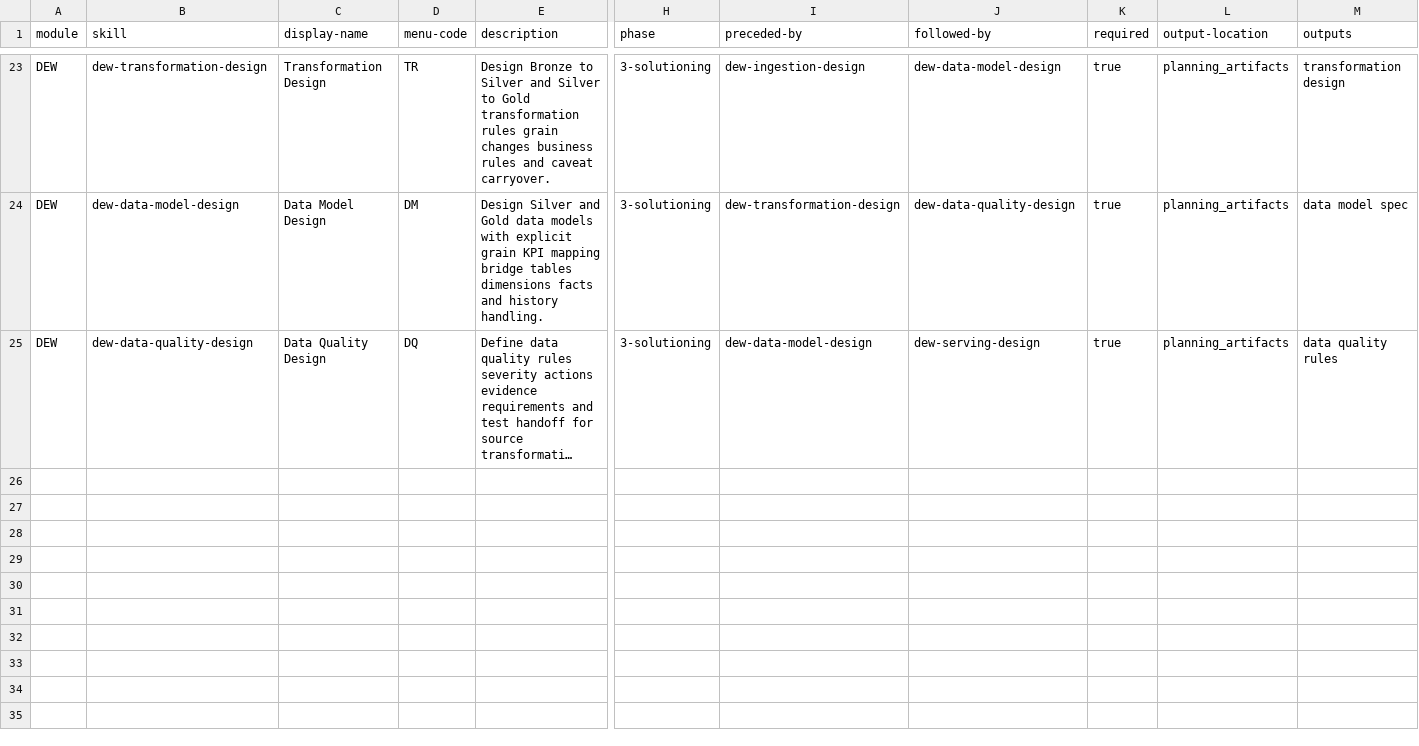
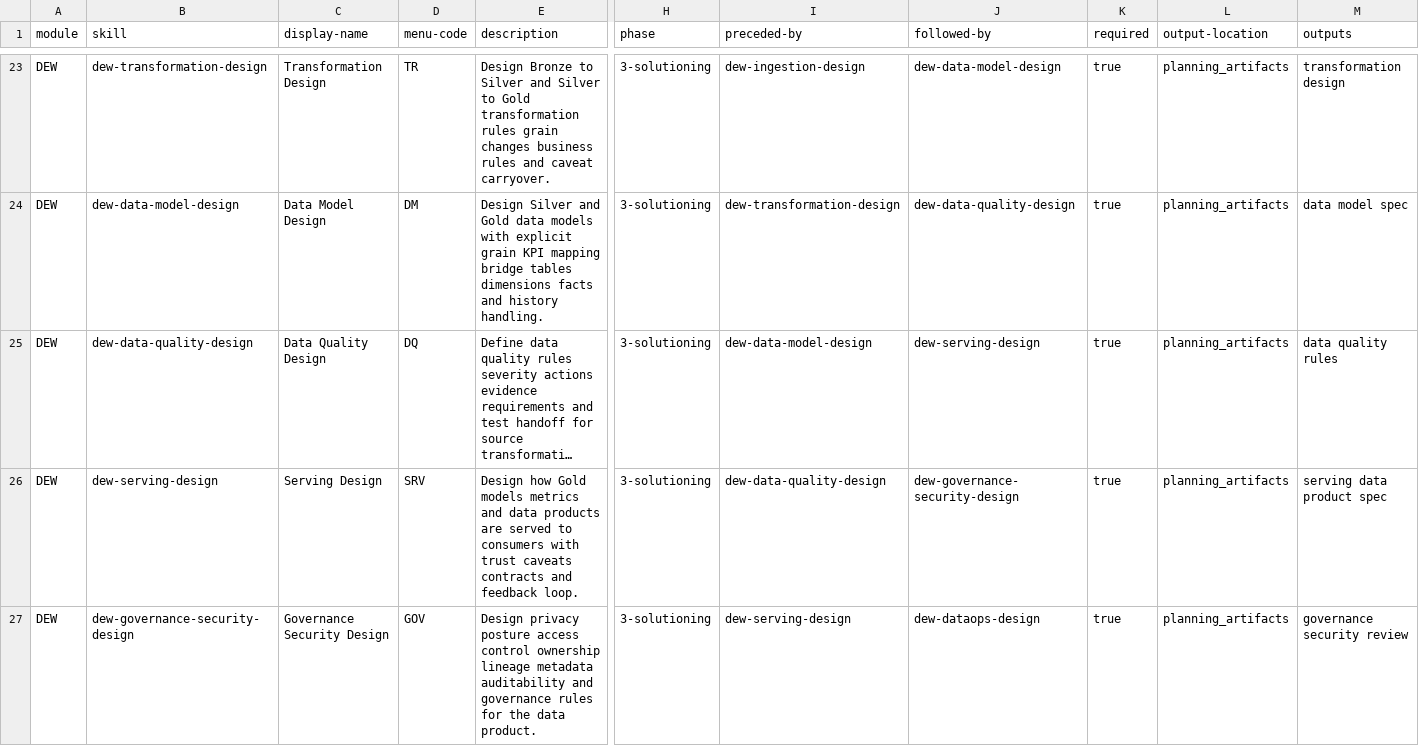
Before and after one commit to DKSang/DEW, a CSV file: src/dew-skills/module-help.csv, drawn as a sheet; only a part is shown, gaps mark what is left out; long unchanged cells end in …; rows hold the shown columns only; the diff covers the shown part only; the diff names each change by its address in the sheet, - before the commit and + after, or states it on an @@ line.

Commit message:
Add governance and serving design templates and workflows
- Introduced access control matrix template for defining data access roles and levels.
- Added governance decision record template for documenting decisions and their context.
- Created governance security review template to outline security expectations and requirements.
- Developed lineage metadata rubric to guide lineage documentation based on trust expectations.
- Established privacy posture rubric to categorize data sensitivity levels.
- Implemented governance security design checklist to ensure all necessary steps are completed.
- Added customization files for governance and serving design workflows.
- Created serving design templates including serving data product spec, metric serving contract, and trust limitations statement.
- Developed serving design checklist to ensure all components are addressed.
- Updated module help CSV to reflect new workflows and dependencies.

```diff
--- a/src/dew-skills/module-help.csv
+++ b/src/dew-skills/module-help.csv
+row 26: DEW | dew-serving-design | Serving Design | SRV | Design how Gold models metrics and data products are served to consumers with trust caveats contracts and feedback loop. | 3-solutioning | dew-data-quality-design | dew-governance-security-design | true | planning_artifacts | serving data product spec
+row 27: DEW | dew-governance-security-design | Governance Security Design | GOV | Design privacy posture access control ownership lineage metadata auditability and governance rules for the data product. | 3-solutioning | dew-serving-design | dew-dataops-design | true | planning_artifacts | governance security review
```
Also changed, not shown: 1 added row elsewhere in this file, 44 other files.
